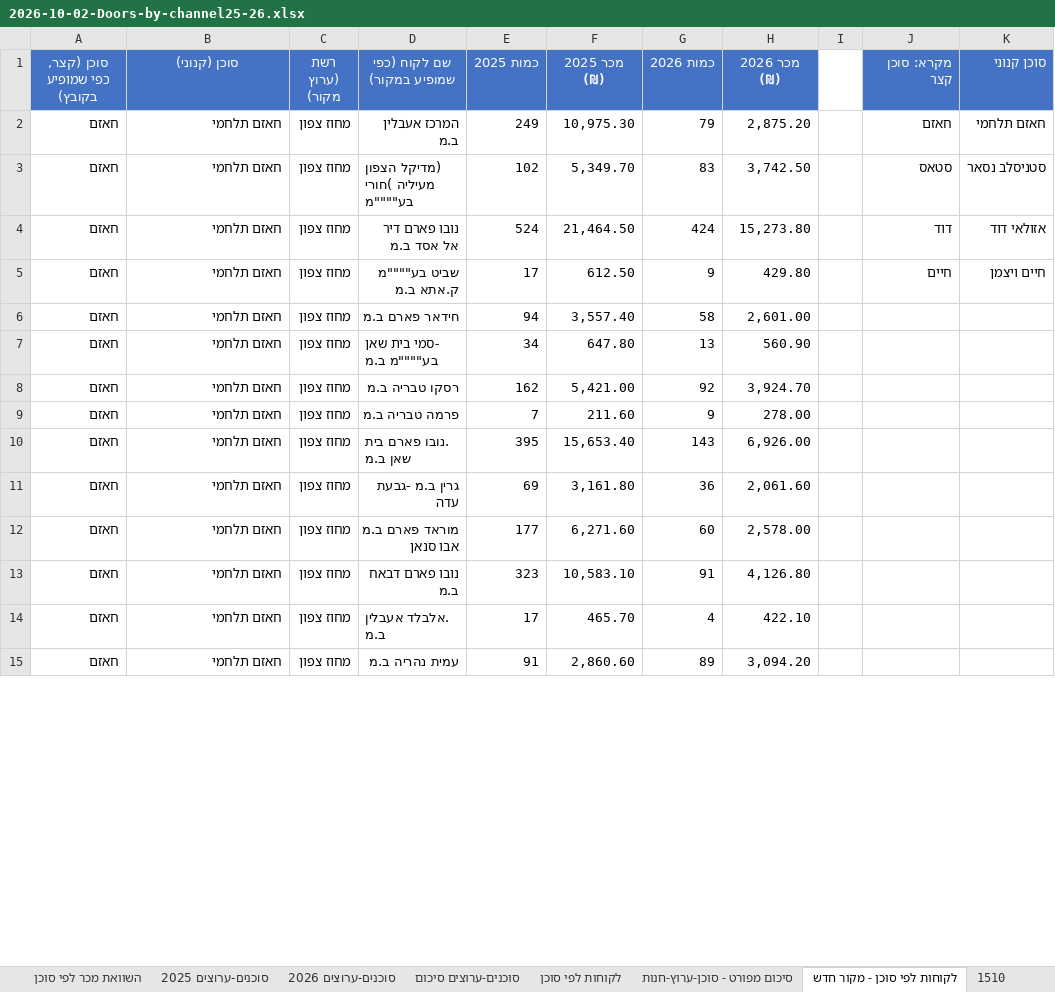
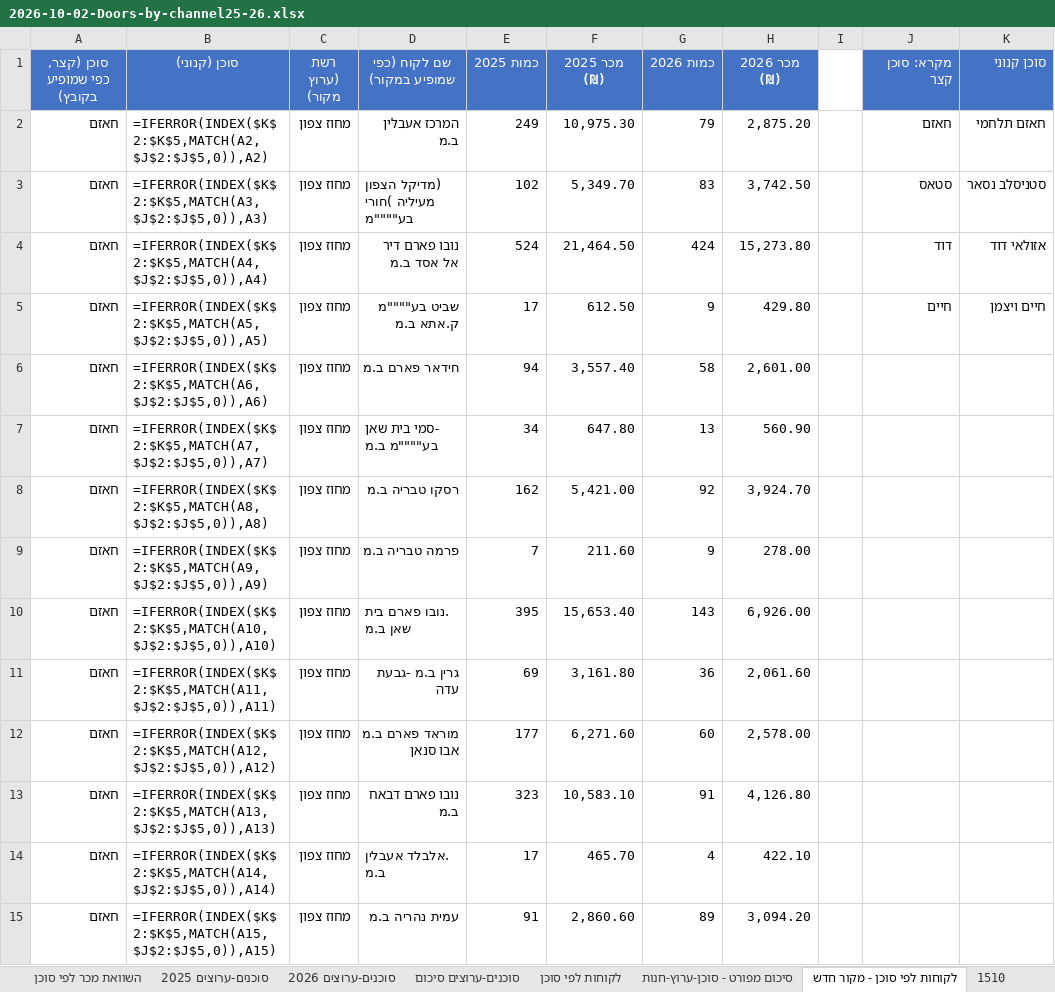
Before and after one commit to 1eyalsadot/the-5-agents, an Excel workbook: kirill/outputs/2026-10-02-Doors-by-channel25-26.xlsx, sheet לקוחות לפי סוכן - מקור חדש, drawn as a sheet; only a part is shown; values as stored, in another font and other column widths than the file's, no borders; formulas without a stored value are shown as written; the diff covers the shown part only; the diff names each change by its address in the sheet, - before the commit and + after, or states it on an @@ line.

```diff
--- a/kirill/outputs/2026-10-02-Doors-by-channel25-26.xlsx (sheet לקוחות לפי סוכן - מקור חדש)
+++ b/kirill/outputs/2026-10-02-Doors-by-channel25-26.xlsx (sheet לקוחות לפי סוכן - מקור חדש)
-B2 (סוכן (קנוני)): חאזם תלחמי
+B2 (סוכן (קנוני)): =IFERROR(INDEX($K$2:$K$5,MATCH(A2,$J$2:$J$5,0)),A2)
-B3 (סוכן (קנוני)): חאזם תלחמי
+B3 (סוכן (קנוני)): =IFERROR(INDEX($K$2:$K$5,MATCH(A3,$J$2:$J$5,0)),A3)
-B4 (סוכן (קנוני)): חאזם תלחמי
+B4 (סוכן (קנוני)): =IFERROR(INDEX($K$2:$K$5,MATCH(A4,$J$2:$J$5,0)),A4)
-B5 (סוכן (קנוני)): חאזם תלחמי
+B5 (סוכן (קנוני)): =IFERROR(INDEX($K$2:$K$5,MATCH(A5,$J$2:$J$5,0)),A5)
-B6 (סוכן (קנוני)): חאזם תלחמי
+B6 (סוכן (קנוני)): =IFERROR(INDEX($K$2:$K$5,MATCH(A6,$J$2:$J$5,0)),A6)
-B7 (סוכן (קנוני)): חאזם תלחמי
+B7 (סוכן (קנוני)): =IFERROR(INDEX($K$2:$K$5,MATCH(A7,$J$2:$J$5,0)),A7)
-B8 (סוכן (קנוני)): חאזם תלחמי
+B8 (סוכן (קנוני)): =IFERROR(INDEX($K$2:$K$5,MATCH(A8,$J$2:$J$5,0)),A8)
-B9 (סוכן (קנוני)): חאזם תלחמי
+B9 (סוכן (קנוני)): =IFERROR(INDEX($K$2:$K$5,MATCH(A9,$J$2:$J$5,0)),A9)
-B10 (סוכן (קנוני)): חאזם תלחמי
+B10 (סוכן (קנוני)): =IFERROR(INDEX($K$2:$K$5,MATCH(A10,$J$2:$J$5,0)),A10)
-B11 (סוכן (קנוני)): חאזם תלחמי
+B11 (סוכן (קנוני)): =IFERROR(INDEX($K$2:$K$5,MATCH(A11,$J$2:$J$5,0)),A11)
-B12 (סוכן (קנוני)): חאזם תלחמי
+B12 (סוכן (קנוני)): =IFERROR(INDEX($K$2:$K$5,MATCH(A12,$J$2:$J$5,0)),A12)
-B13 (סוכן (קנוני)): חאזם תלחמי
+B13 (סוכן (קנוני)): =IFERROR(INDEX($K$2:$K$5,MATCH(A13,$J$2:$J$5,0)),A13)
-B14 (סוכן (קנוני)): חאזם תלחמי
+B14 (סוכן (קנוני)): =IFERROR(INDEX($K$2:$K$5,MATCH(A14,$J$2:$J$5,0)),A14)
-B15 (סוכן (קנוני)): חאזם תלחמי
+B15 (סוכן (קנוני)): =IFERROR(INDEX($K$2:$K$5,MATCH(A15,$J$2:$J$5,0)),A15)
```
Also changed, not shown: 380 edited cells elsewhere in this sheet, sheet 1510, sheet לקוחות לפי סוכן 1015, sheet סיכום מפורט - סוכן-ערוץ-חנות, sheet לקוחות לפי סוכן, sheet סוכנים-ערוצים 2025, sheet סוכנים-ערוצים 2026, 6 more sheets.
